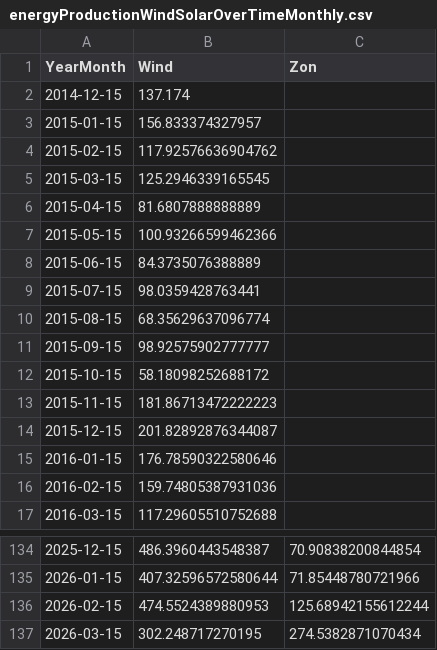
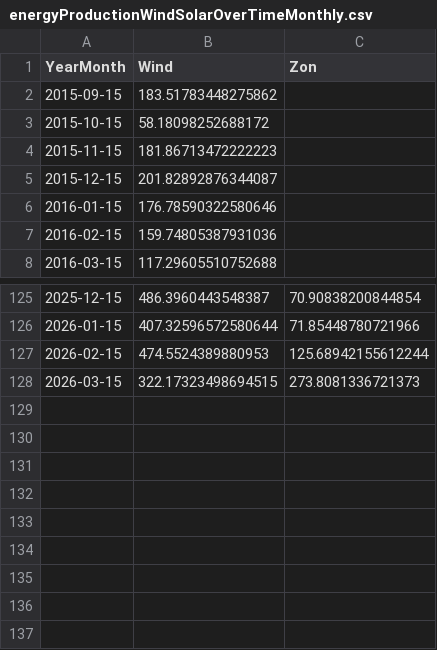
Before and after one commit to tbuytaer/OPENGOV_BE, a CSV file: data/data_bewerkt/energy/energyProductionWindSolarOverTimeMonthly.csv, drawn as a sheet; only a part is shown, gaps mark what is left out.

Commit message:
Latest data: Tue Mar 17 07:17:50 UTC 2026

```diff
--- a/data/data_bewerkt/energy/energyProductionWindSolarOverTimeMonthly.csv
+++ b/data/data_bewerkt/energy/energyProductionWindSolarOverTimeMonthly.csv
@@ -1,12 +1,3 @@
 YearMonth,Wind,Zon
-2014-12-15,137.174,
-2015-01-15,156.833374327957,
-2015-02-15,117.92576636904762,
-2015-03-15,125.2946339165545,
-2015-04-15,81.6807888888889,
-2015-05-15,100.93266599462366,
-2015-06-15,84.3735076388889,
-2015-07-15,98.0359428763441,
-2015-08-15,68.35629637096774,
-2015-09-15,98.92575902777777,
+2015-09-15,183.51783448275862,
 2015-10-15,58.18098252688172,
@@ -136,2 +127,2 @@ YearMonth,Wind,Zon
 2026-02-15,474.5524389880953,125.68942155612244
-2026-03-15,302.248717270195,274.5382871070434
+2026-03-15,322.17323498694515,273.8081336721373
```
Also changed, not shown: data/data_bewerkt/economy/wisselkoersen/fx_hist_EUR_BGN.csv, data/data_bewerkt/economy/wisselkoersen/fx_hist_EUR_RUB.csv, 50 other files.
